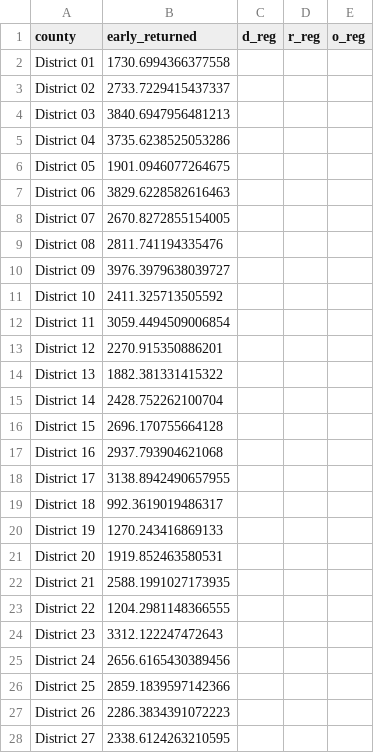
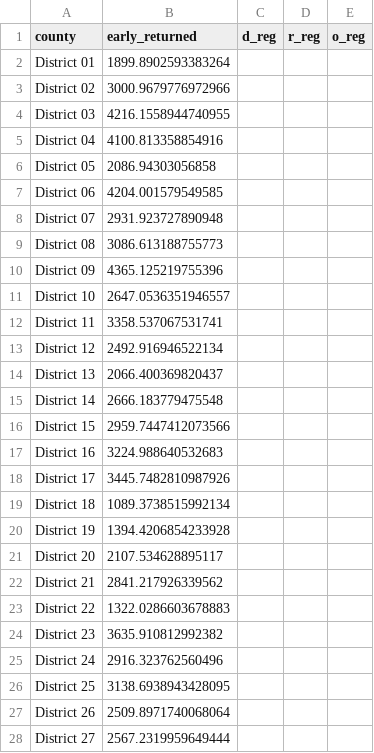
Before and after one commit to danbaer0413-cpu/election-needle, a CSV file: data/AK/governor/early.csv, drawn as a sheet; only a part is shown; the diff covers the shown part only.

```diff
--- a/data/AK/governor/early.csv
+++ b/data/AK/governor/early.csv
@@ -1,28 +1,28 @@
 county,early_returned,d_reg,r_reg,o_reg
-District 01,1730.6994366377558,,,
-District 02,2733.7229415437337,,,
-District 03,3840.6947956481213,,,
-District 04,3735.6238525053286,,,
-District 05,1901.0946077264675,,,
-District 06,3829.6228582616463,,,
-District 07,2670.8272855154005,,,
-District 08,2811.741194335476,,,
-District 09,3976.3979638039727,,,
-District 10,2411.325713505592,,,
-District 11,3059.4494509006854,,,
-District 12,2270.915350886201,,,
-District 13,1882.381331415322,,,
-District 14,2428.752262100704,,,
-District 15,2696.170755664128,,,
-District 16,2937.793904621068,,,
-District 17,3138.8942490657955,,,
-District 18,992.3619019486317,,,
-District 19,1270.243416869133,,,
-District 20,1919.852463580531,,,
-District 21,2588.1991027173935,,,
-District 22,1204.2981148366555,,,
-District 23,3312.122247472643,,,
-District 24,2656.6165430389456,,,
-District 25,2859.1839597142366,,,
-District 26,2286.3834391072223,,,
-District 27,2338.6124263210595,,,
+District 01,1899.8902593383264,,,
+District 02,3000.9679776972966,,,
+District 03,4216.1558944740955,,,
+District 04,4100.813358854916,,,
+District 05,2086.94303056858,,,
+District 06,4204.001579549585,,,
+District 07,2931.923727890948,,,
+District 08,3086.613188755773,,,
+District 09,4365.125219755396,,,
+District 10,2647.0536351946557,,,
+District 11,3358.537067531741,,,
+District 12,2492.916946522134,,,
+District 13,2066.400369820437,,,
+District 14,2666.183779475548,,,
+District 15,2959.7447412073566,,,
+District 16,3224.988640532683,,,
+District 17,3445.7482810987926,,,
+District 18,1089.3738515992134,,,
+District 19,1394.4206854233928,,,
+District 20,2107.534628895117,,,
+District 21,2841.217926339562,,,
+District 22,1322.0286603678883,,,
+District 23,3635.910812992382,,,
+District 24,2916.323762560496,,,
+District 25,3138.6938943428095,,,
+District 26,2509.8971740068064,,,
+District 27,2567.2319959649444,,,
```
Also changed, not shown: 14 edited cells elsewhere in this file, data/AK/u-s-senate/early.csv, data/MN/governor/early.csv, 14 other files.
